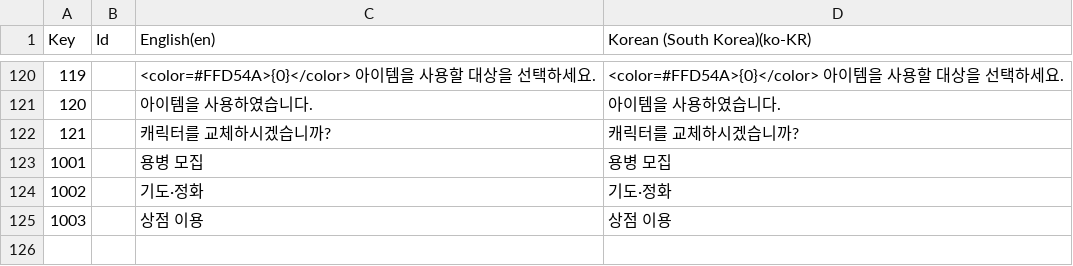
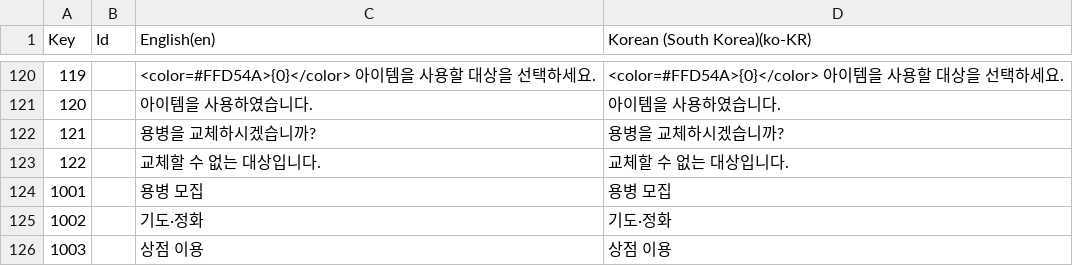
Before and after one commit to Rellious89/desktop_RPG, a CSV file: TableData/Localization/01_UI.csv, drawn as a sheet; only a part is shown, gaps mark what is left out; removed rows and columns are numbered as before the commit, all else as after; the diff names each change by its address in the sheet, - before the commit and + after, or states it on an @@ line.

```diff
--- a/TableData/Localization/01_UI.csv
+++ b/TableData/Localization/01_UI.csv
-row 122: 121 |  | 캐릭터를 교체하시겠습니까? | 캐릭터를 교체하시겠습니까?
+row 122: 121 |  | 용병을 교체하시겠습니까? | 용병을 교체하시겠습니까?
+row 123: 122 |  | 교체할 수 없는 대상입니다. | 교체할 수 없는 대상입니다.
```
Also changed, not shown: 16 other files.
